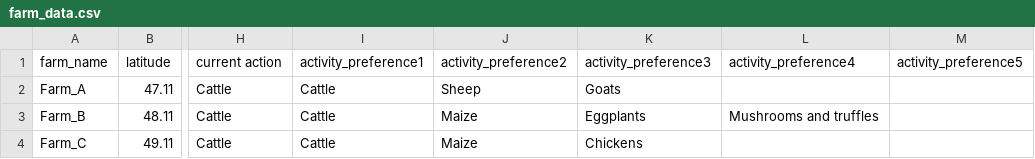
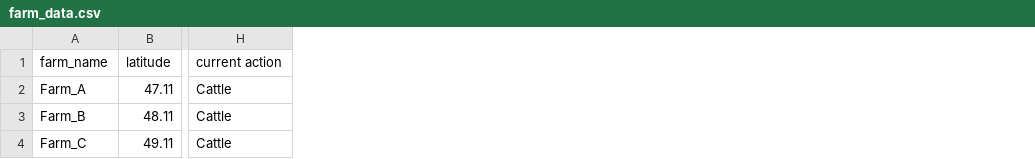
Before and after one commit to AECP-ETHZ/FARMIND, a CSV file: data/farm_data.csv, drawn as a sheet; only a part is shown, gaps mark what is left out; the diff names each change by its address in the sheet, - before the commit and + after, or states it on an @@ line.

Commit message:
update farm data

```diff
--- a/data/farm_data.csv
+++ b/data/farm_data.csv
-column I (activity_preference1), rows 2-4: all Cattle
-column J (activity_preference2), rows 2-4: Sheep | Maize | Maize
-column K (activity_preference3), rows 2-4: Goats | Eggplants | Chickens
-column L (activity_preference4), row 3: Mushrooms and truffles
-column M (activity_preference5), empty
```
